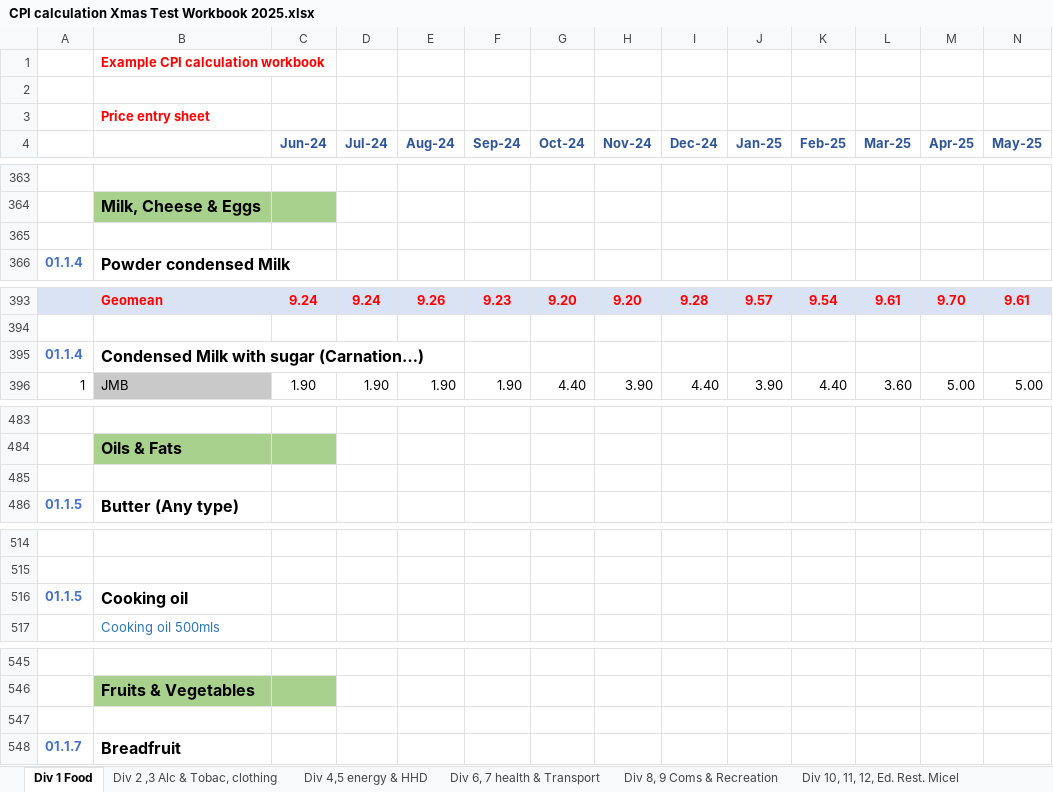
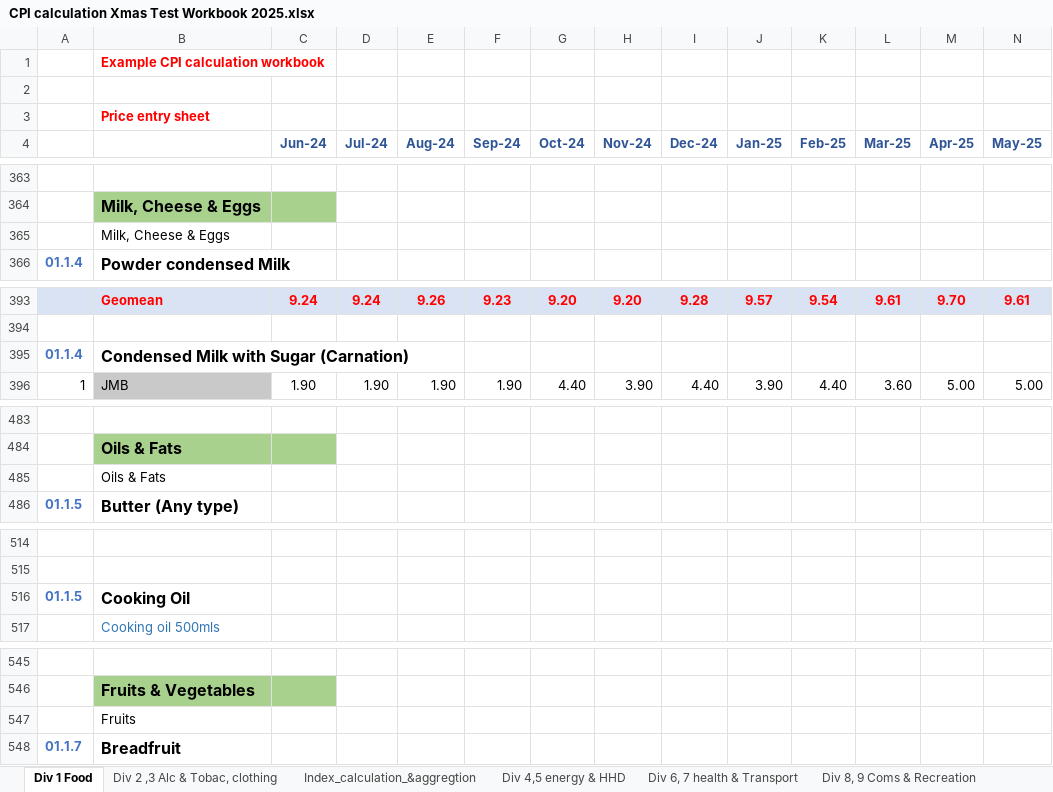
Before and after one commit to PacificCommunity/sdd-cpi-system, an Excel workbook: Data_Raw/CPI calculation Xmas Test Workbook 2025.xlsx, sheet Div 1 Food, drawn as a sheet; only a part is shown, gaps mark what is left out; values as stored, in another font and other column widths than the file's, no borders; the diff covers the shown part only; the diff names each change by its address in the sheet, - before the commit and + after, or states it on an @@ line.

```diff
--- a/Data_Raw/CPI calculation Xmas Test Workbook 2025.xlsx (sheet Div 1 Food)
+++ b/Data_Raw/CPI calculation Xmas Test Workbook 2025.xlsx (sheet Div 1 Food)
-B365: (empty)
+B365: Milk, Cheese & Eggs
-B395: Condensed Milk with sugar (Carnation…)
+B395: Condensed Milk with Sugar (Carnation)
-B485: (empty)
+B485: Oils & Fats
-B516: Cooking oil
+B516: Cooking Oil
-B547: (empty)
+B547: Fruits
```
Also changed, not shown: 1 added row, 1 removed row, 11 edited cells and cell formats elsewhere in this sheet, sheet Div 2 ,3 Alc & Tobac, clothing, sheet Index_calculation_&aggregtion, sheet Geomean prices, other sheet tabs, 21 other files.
